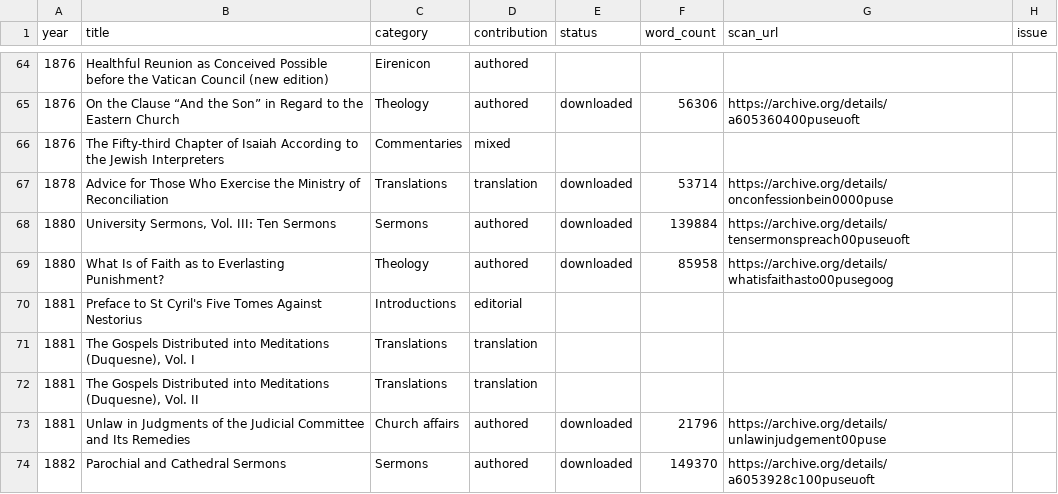
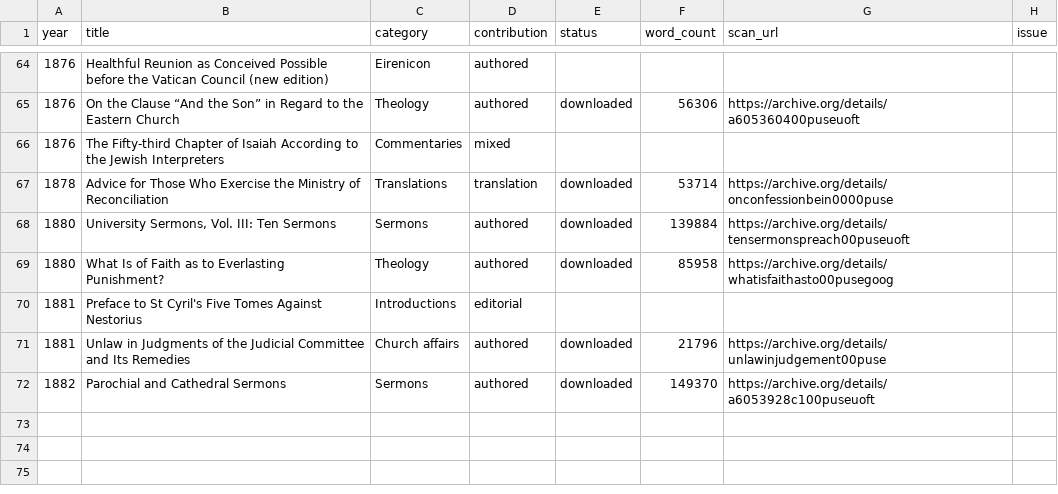
Before and after one commit to benfordeveloping/pusey-corpus, a CSV file: data/harvest_report.csv, drawn as a sheet; only a part is shown, gaps mark what is left out.

```diff
--- a/data/harvest_report.csv
+++ b/data/harvest_report.csv
@@ -70,4 +70,2 @@
 1881,Preface to St Cyril's Five Tomes Against Nestorius,Introductions,editorial,,,,
-1881,"The Gospels Distributed into Meditations (Duquesne), Vol. I",Translations,translation,,,,
-1881,"The Gospels Distributed into Meditations (Duquesne), Vol. II",Translations,translation,,,,
 1881,Unlaw in Judgments of the Judicial Committee and Its Remedies,Church affairs,authored,downloaded,21796,https://archive.org/details/unlawinjudgement00puse,
```
